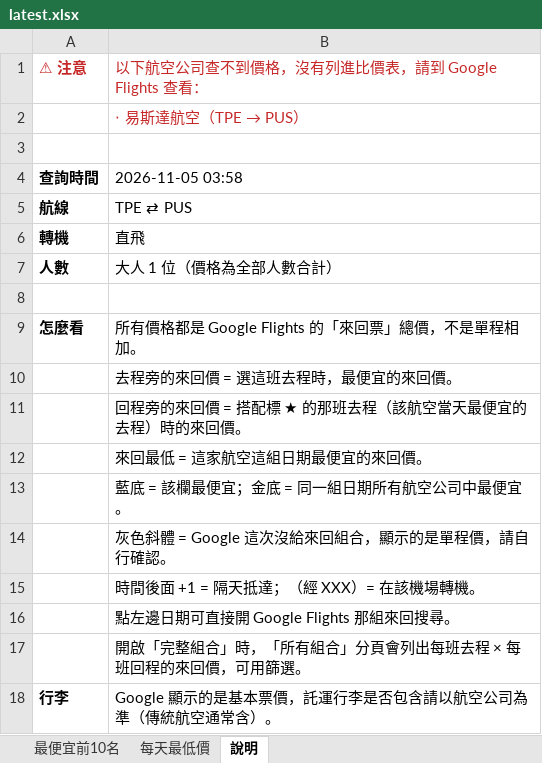
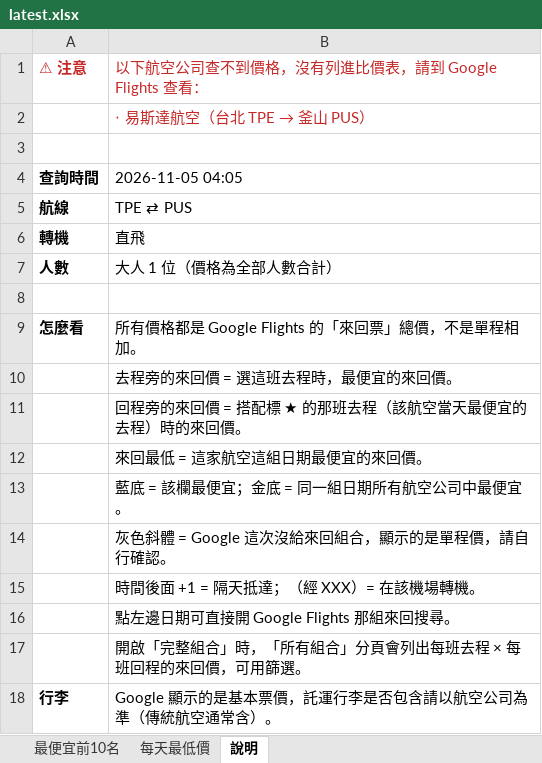
Before and after one commit to smostrad-creator/deal-watch, an Excel workbook: docs/results/latest.xlsx, sheet 說明, drawn as a sheet; values as stored, in another font and other column widths than the file's, no borders; the diff names each change by its address in the sheet, - before the commit and + after, or states it on an @@ line.

```diff
--- a/docs/results/latest.xlsx (sheet 說明)
+++ b/docs/results/latest.xlsx (sheet 說明)
@@ B2: ‧ 易斯達航空（TPE → PUS） → ‧ 易斯達航空（台北 TPE → 釜山 PUS） @@
-B4: 2026-11-05 03:58
+B4: 2026-11-05 04:05
```
Also changed, not shown: 1 other file.
